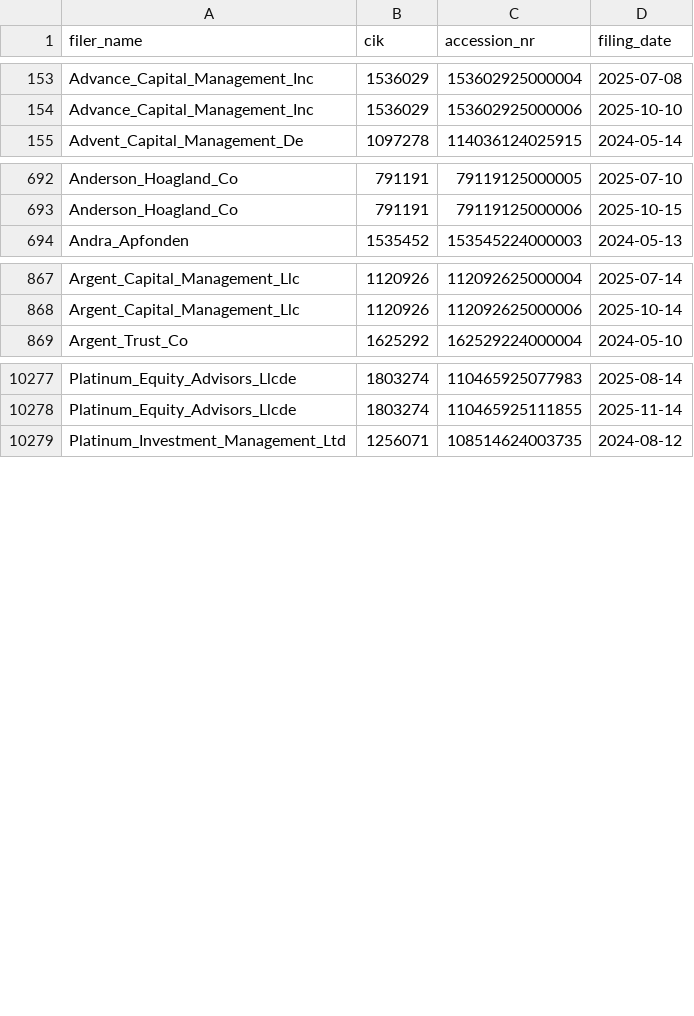
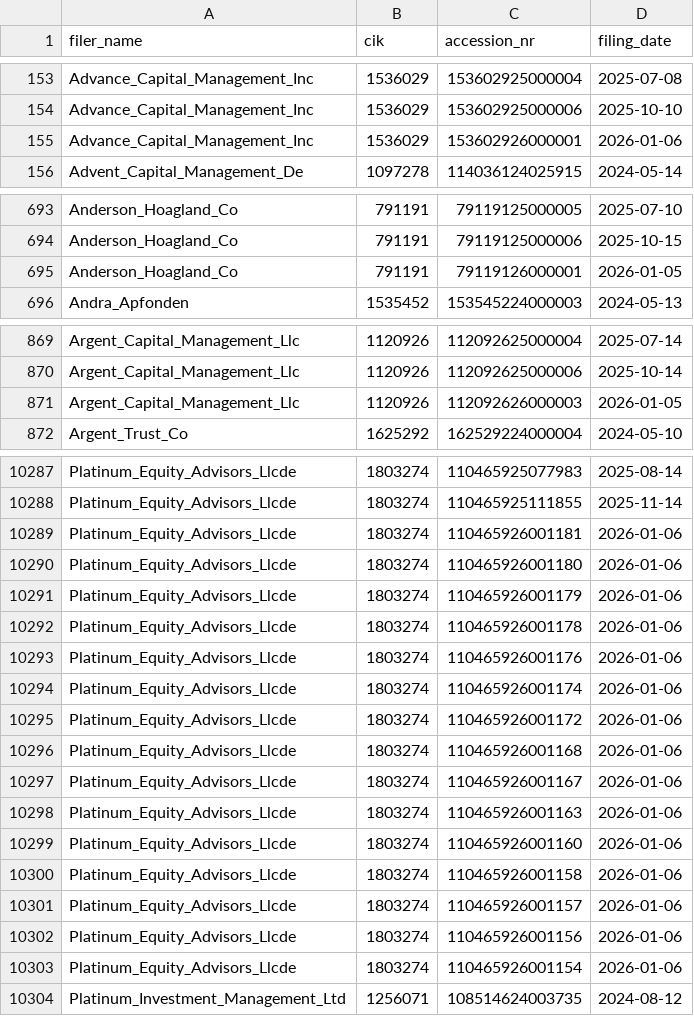
Before and after one commit to andreiCiocirlan/quarterly_holdings, a CSV file: data/sources/filer_accession_metadata.csv, drawn as a sheet; only a part is shown, gaps mark what is left out; the diff covers the shown part only.

Commit message:
Q3 updates

```diff
--- a/data/sources/filer_accession_metadata.csv
+++ b/data/sources/filer_accession_metadata.csv
@@ -154,2 +154,3 @@ Advance_Capital_Management_Inc,1536029,153602925000004,2025-07-08
 Advance_Capital_Management_Inc,1536029,153602925000006,2025-10-10
+Advance_Capital_Management_Inc,1536029,153602926000001,2026-01-06
 Advent_Capital_Management_De,1097278,114036124025915,2024-05-14
@@ -693,2 +694,3 @@ Anderson_Hoagland_Co,791191,79119125000005,2025-07-10
 Anderson_Hoagland_Co,791191,79119125000006,2025-10-15
+Anderson_Hoagland_Co,791191,79119126000001,2026-01-05
 Andra_Apfonden,1535452,153545224000003,2024-05-13
@@ -868,2 +870,3 @@ Argent_Capital_Management_Llc,1120926,112092625000004,2025-07-14
 Argent_Capital_Management_Llc,1120926,112092625000006,2025-10-14
+Argent_Capital_Management_Llc,1120926,112092626000003,2026-01-05
 Argent_Trust_Co,1625292,162529224000004,2024-05-10
@@ -10278,2 +10288,17 @@ Platinum_Equity_Advisors_Llcde,1803274,110465925077983,2025-08-14
 Platinum_Equity_Advisors_Llcde,1803274,110465925111855,2025-11-14
+Platinum_Equity_Advisors_Llcde,1803274,110465926001181,2026-01-06
+Platinum_Equity_Advisors_Llcde,1803274,110465926001180,2026-01-06
+Platinum_Equity_Advisors_Llcde,1803274,110465926001179,2026-01-06
+Platinum_Equity_Advisors_Llcde,1803274,110465926001178,2026-01-06
+Platinum_Equity_Advisors_Llcde,1803274,110465926001176,2026-01-06
+Platinum_Equity_Advisors_Llcde,1803274,110465926001174,2026-01-06
+Platinum_Equity_Advisors_Llcde,1803274,110465926001172,2026-01-06
+Platinum_Equity_Advisors_Llcde,1803274,110465926001168,2026-01-06
+Platinum_Equity_Advisors_Llcde,1803274,110465926001167,2026-01-06
+Platinum_Equity_Advisors_Llcde,1803274,110465926001163,2026-01-06
+Platinum_Equity_Advisors_Llcde,1803274,110465926001160,2026-01-06
+Platinum_Equity_Advisors_Llcde,1803274,110465926001158,2026-01-06
+Platinum_Equity_Advisors_Llcde,1803274,110465926001157,2026-01-06
+Platinum_Equity_Advisors_Llcde,1803274,110465926001156,2026-01-06
+Platinum_Equity_Advisors_Llcde,1803274,110465926001154,2026-01-06
 Platinum_Investment_Management_Ltd,1256071,108514624003735,2024-08-12
```
Also changed, not shown: 9 added rows elsewhere in this file.
